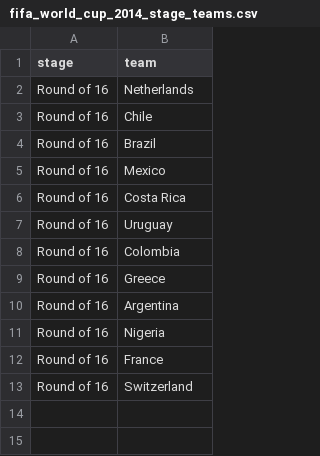
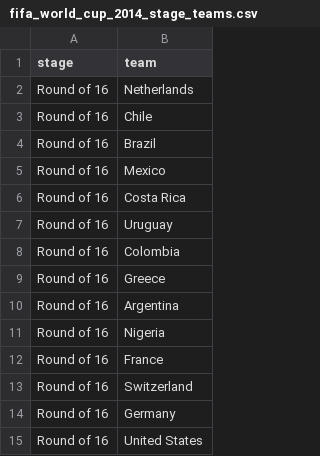
Before and after one commit to torehau/contestadors, a CSV file: lib/tasks/fifa_world_cup_2014_stage_teams.csv, drawn as a sheet; the diff names each change by its address in the sheet, - before the commit and + after, or states it on an @@ line.

```diff
--- a/lib/tasks/fifa_world_cup_2014_stage_teams.csv
+++ b/lib/tasks/fifa_world_cup_2014_stage_teams.csv
+row 14: Round of 16 | Germany
+row 15: Round of 16 | United States
```
Also changed, not shown: lib/tasks/fifa_world_cup_2014_group_positions.csv, lib/tasks/fifa_world_cup_2014_match_results.csv.
